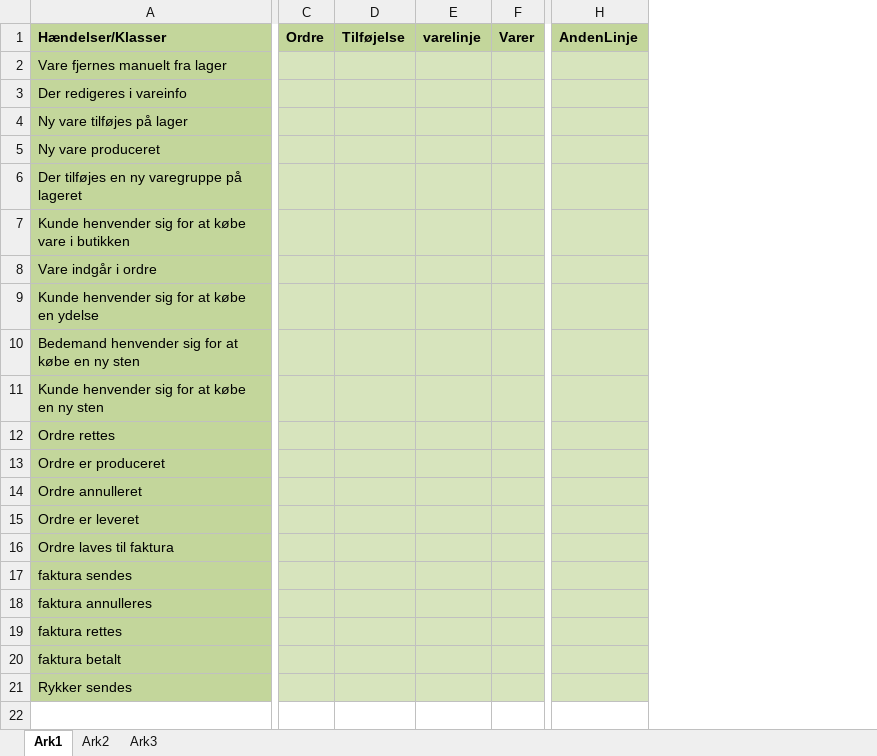
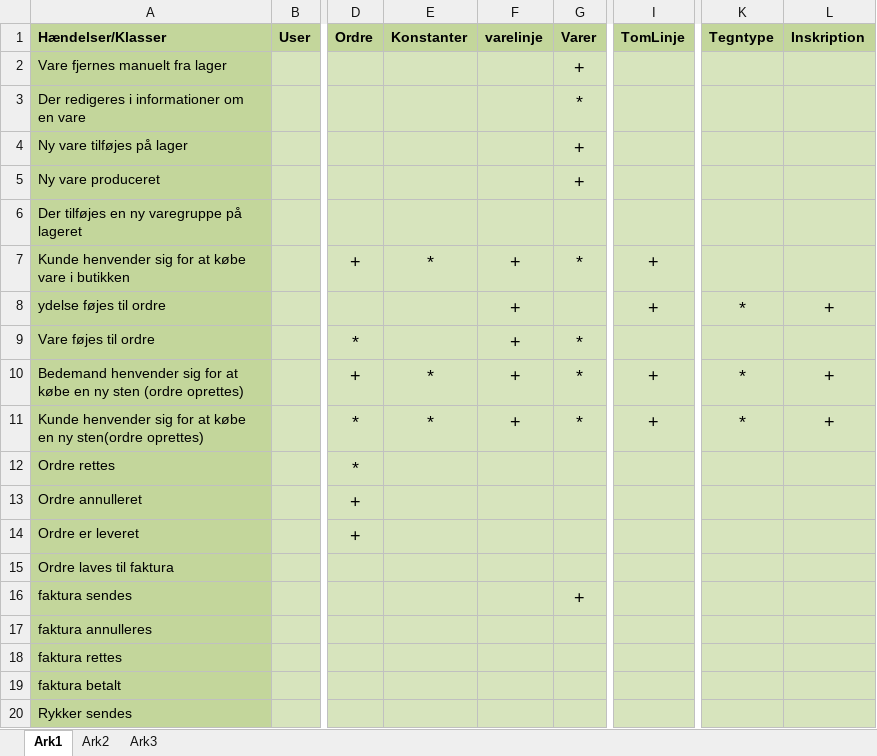
Before and after one commit to tn4700/Bejerholms-Stenhuggeri, an Excel workbook: System udvikling/Hændelsestabel.xlsx, sheet Ark1, drawn as a sheet; only a part is shown, gaps mark what is left out; values as stored, in another font and other column widths than the file's, no borders; removed rows and columns are numbered as before the commit, all else as after; rows hold the shown columns only; the diff covers the shown part only; the diff names each change by its address in the sheet, - before the commit and + after, or states it on an @@ line.

```diff
--- a/System udvikling/Hændelsestabel.xlsx (sheet Ark1)
+++ b/System udvikling/Hændelsestabel.xlsx (sheet Ark1)
+column B (User), empty
-column C (Ordre), empty
-column D (Tilføjelse), empty
-column E (varelinje), empty
-column F (Varer), empty
+column D (Ordre), row 7: +; row 9: *; rows 12-14: * | + | +
+column E (Konstanter), row 7: *
+column F (varelinje), row 7: +; row 9: +
+column G (Varer), rows 2-7: + | * | + | + |  | *; row 9: *; row 16: +
-column H (AndenLinje), empty
+column I (TomLinje), row 7: +
+column K (Tegntype), empty
+column L (Inskription), empty
-A3 (Hændelser/Klasser): Der redigeres i vareinfo
+A3 (Hændelser/Klasser): Der redigeres i informationer om en vare
-row 8: Vare indgår i ordre
-row 9: Kunde henvender sig for at købe en ydelse
-row 10: Bedemand henvender sig for at købe en ny sten
+row 8: ydelse føjes til ordre |  |  |  | + |  | + | * | +
-A9 (Hændelser/Klasser): Kunde henvender sig for at købe en ny sten
+A9 (Hændelser/Klasser): Vare føjes til ordre
+row 10: Bedemand henvender sig for at købe en ny sten (ordre oprettes) |  | + | * | + | * | + | * | +
+row 11: Kunde henvender sig for at købe en ny sten(ordre oprettes) |  | * | * | + | * | + | * | +
-row 13: Ordre er produceret
```
Also changed, not shown: 1 added column, 3 removed columns and 3 edited cells elsewhere in this sheet, 5 other files.
